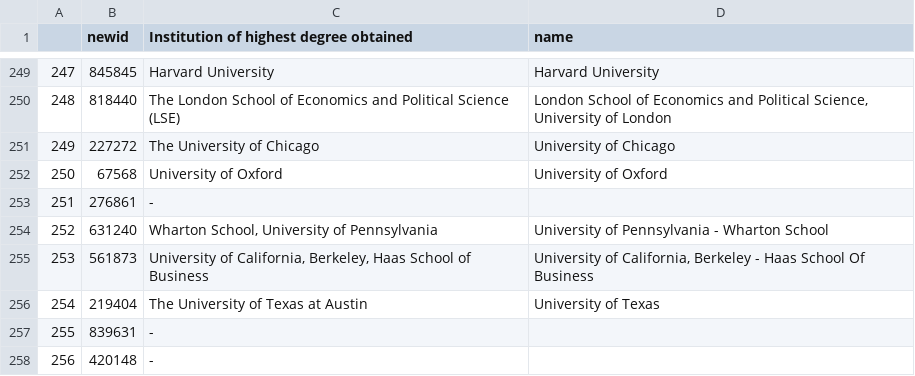
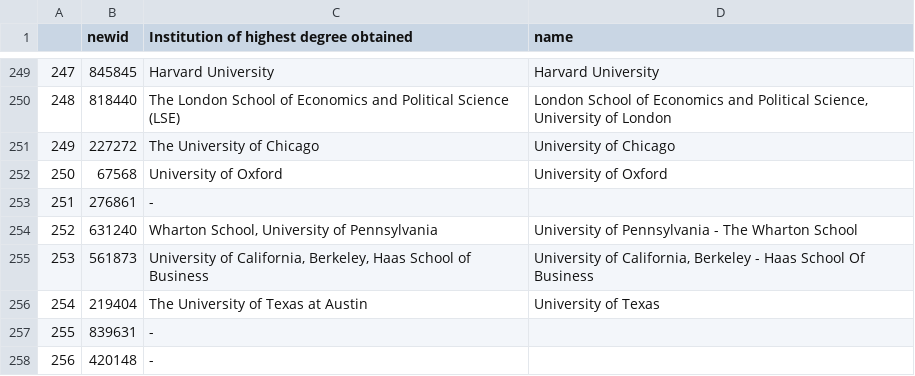
Before and after one commit to alanyanglex/uchicago-intern, a CSV file: data/updated_source.csv, drawn as a sheet; only a part is shown, gaps mark what is left out.

Commit message:
Update updated_source.csv

```diff
--- a/data/updated_source.csv
+++ b/data/updated_source.csv
@@ -253,3 +253,3 @@
 251,276861,-,
-252,631240,"Wharton School, University of Pennsylvania",University of Pennsylvania - Wharton School
+252,631240,"Wharton School, University of Pennsylvania",University of Pennsylvania - The Wharton School
 253,561873,"University of California, Berkeley, Haas School of Business","University of California, Berkeley - Haas School Of Business"
```
